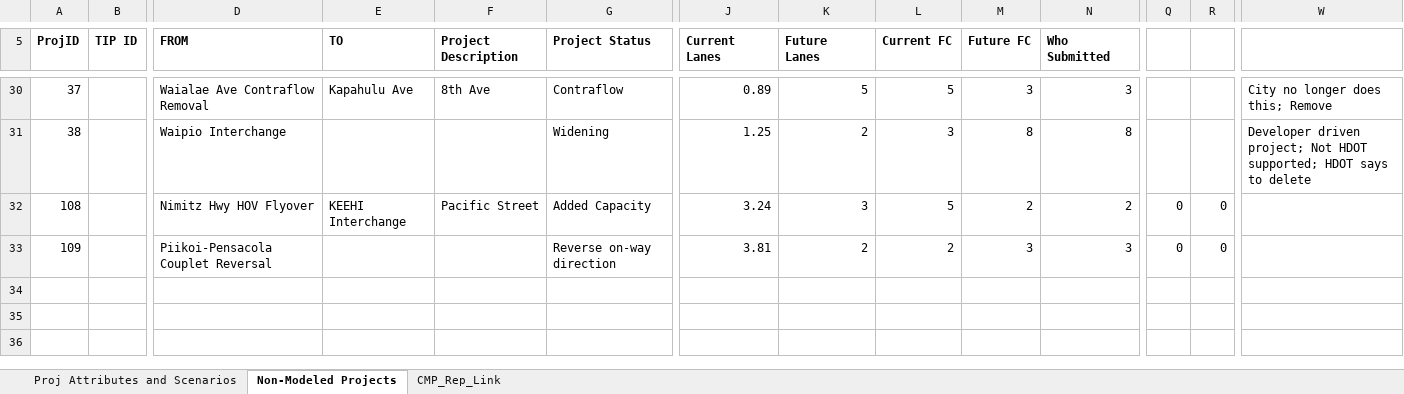
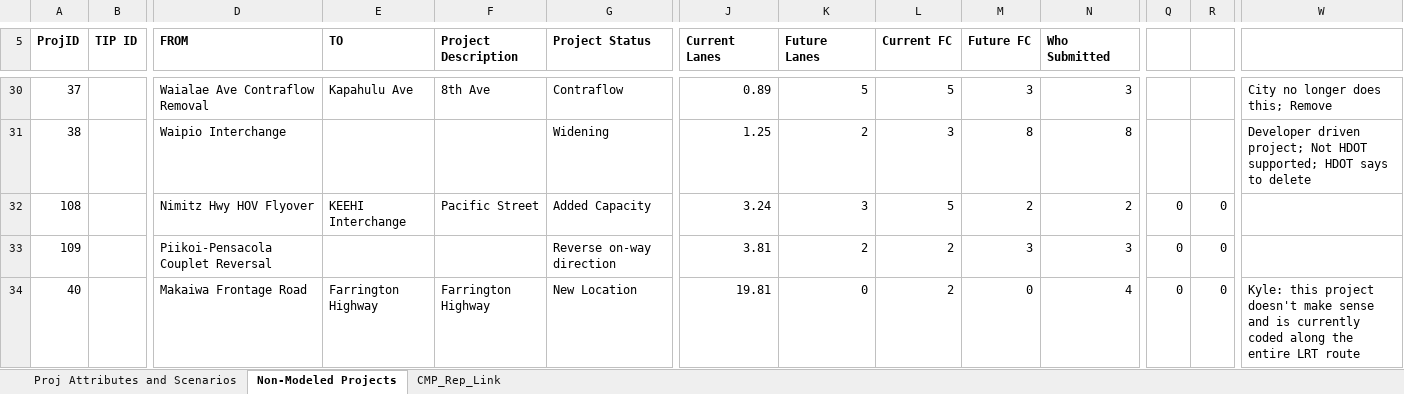
Before and after one commit to OahuMPO/archived_travel_model, an Excel workbook: Project Management Tool.xlsx, sheet Non-Modeled Projects, drawn as a sheet; only a part is shown, gaps mark what is left out; values as stored, in another font and other column widths than the file's, no borders; rows hold the shown columns only; the diff names each change by its address in the sheet, - before the commit and + after, or states it on an @@ line.

```diff
--- a/Project Management Tool.xlsx (sheet Non-Modeled Projects)
+++ b/Project Management Tool.xlsx (sheet Non-Modeled Projects)
+row 34: 40 |  | Makaiwa Frontage Road | Farrington Highway | Farrington Highway | New Location | 19.81 | 0 | 2 | 0 | 4 | 0 | 0 | Kyle: this project doesn't make sense and is currently coded along the entire LRT route
```
Also changed, not shown: sheet CMP_Rep_Link, sheet Proj Attributes and Scenarios, 1 other file.
